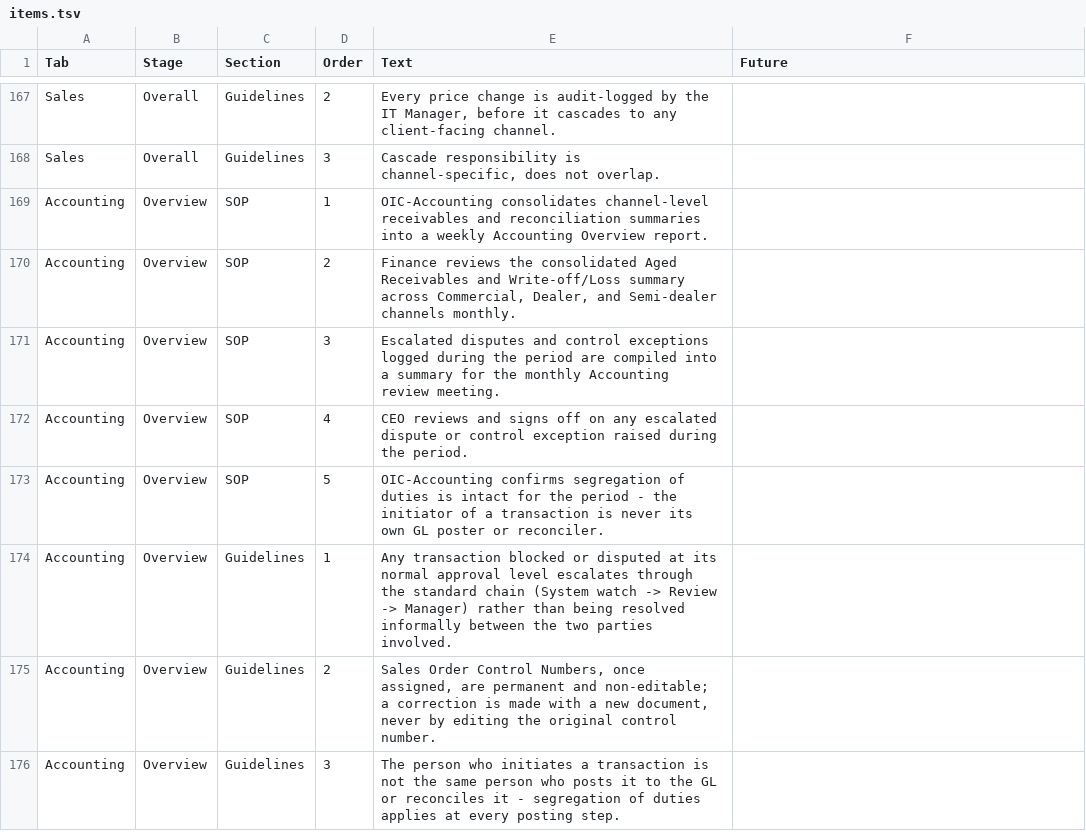
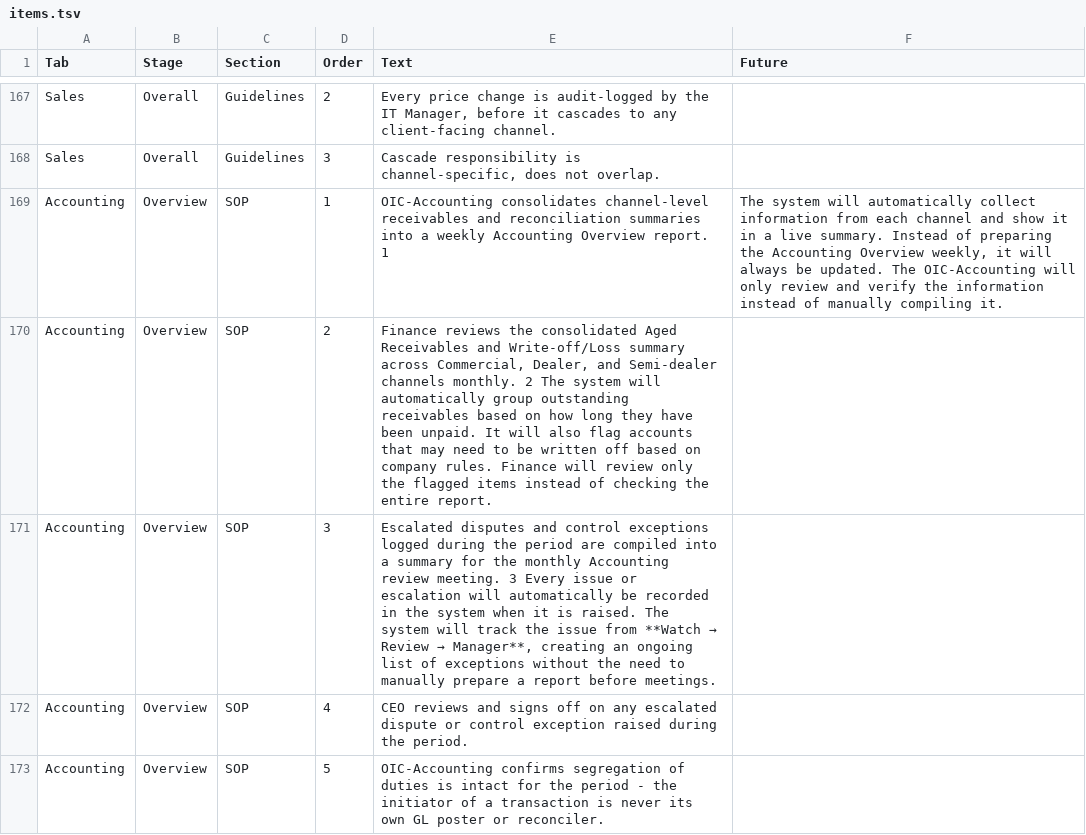
Before and after one commit to wilsonsykes/MGSDiagramWorkflow, a TSV file: content/items.tsv, drawn as a sheet; only a part is shown, gaps mark what is left out; the shorter side is filled out with more unchanged rows.

Commit message:
Accounting_Overview_Future_9/14

```diff
--- a/content/items.tsv
+++ b/content/items.tsv
@@ -168,5 +168,5 @@ Sales	Overall	Guidelines	2	Every price change is audit-logged by the IT Manager,
 Sales	Overall	Guidelines	3	Cascade responsibility is channel-specific, does not overlap.	
-Accounting	Overview	SOP	1	OIC-Accounting consolidates channel-level receivables and reconciliation summaries into a weekly Accounting Overview report.
-Accounting	Overview	SOP	2	Finance reviews the consolidated Aged Receivables and Write-off/Loss summary across Commercial, Dealer, and Semi-dealer channels monthly.
-Accounting	Overview	SOP	3	Escalated disputes and control exceptions logged during the period are compiled into a summary for the monthly Accounting review meeting.
+Accounting	Overview	SOP	1	OIC-Accounting consolidates channel-level receivables and reconciliation summaries into a weekly Accounting Overview report.  1	The system will automatically collect information from each channel and show it in a live summary. Instead of preparing the Accounting Overview weekly, it will always be updated. The OIC-Accounting will only review and verify the information instead of manually compiling it.
+Accounting	Overview	SOP	2	Finance reviews the consolidated Aged Receivables and Write-off/Loss summary across Commercial, Dealer, and Semi-dealer channels monthly.  2 The system will automatically group outstanding receivables based on how long they have been unpaid. It will also flag accounts that may need to be written off based on company rules. Finance will review only the flagged items instead of checking the entire report.
+Accounting	Overview	SOP	3	Escalated disputes and control exceptions logged during the period are compiled into a summary for the monthly Accounting review meeting.  3 Every issue or escalation will automatically be recorded in the system when it is raised. The system will track the issue from **Watch → Review → Manager**, creating an ongoing list of exceptions without the need to manually prepare a report before meetings.
 Accounting	Overview	SOP	4	CEO reviews and signs off on any escalated dispute or control exception raised during the period.
```
